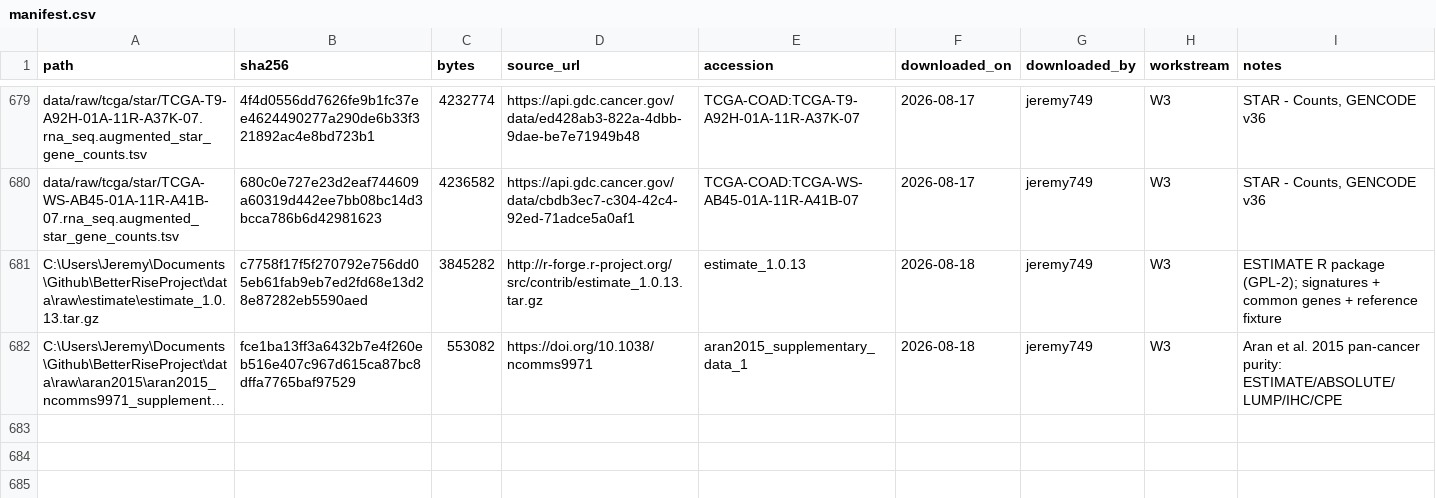
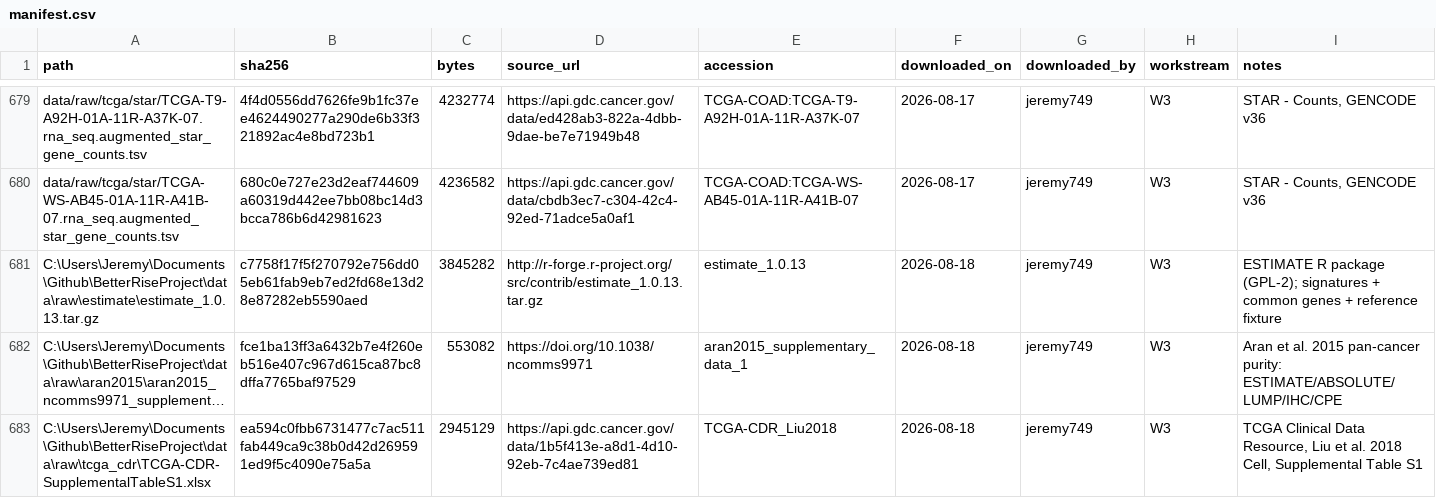
Before and after one commit to diegomardian/BetterRiseProject, a CSV file: data/manifest.csv, drawn as a sheet; only a part is shown, gaps mark what is left out; long unchanged cells end in …; the diff names each change by its address in the sheet, - before the commit and + after, or states it on an @@ line.

```diff
--- a/data/manifest.csv
+++ b/data/manifest.csv
+row 683: C:\Users\Jeremy\Documents\Github\BetterRiseProject\data\raw\tcga_cdr\TCGA-CDR-SupplementalTableS1.xlsx | ea594c0fbb6731477c7ac511fab449ca9c38b0d42d269591ed9f5c4090e75a5a | 2945129 | https://api.gdc.cancer.gov/data/1b5f413e-a8d1-4d10-92eb-7c4ae739ed81 | TCGA-CDR_Liu2018 | 2026-08-18 | jeremy749 | W3 | TCGA Clinical Data Resource, Liu et al. 2018 Cell, Supplemental Table S1
```
Also changed, not shown: 13 other files.
